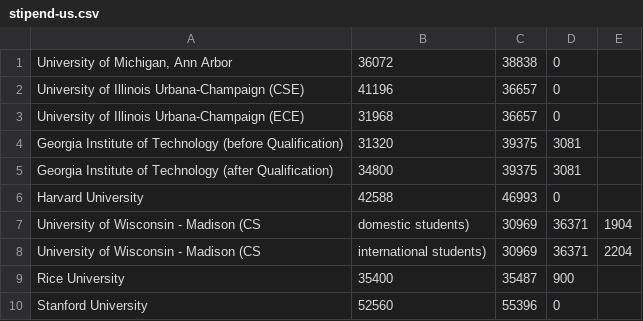
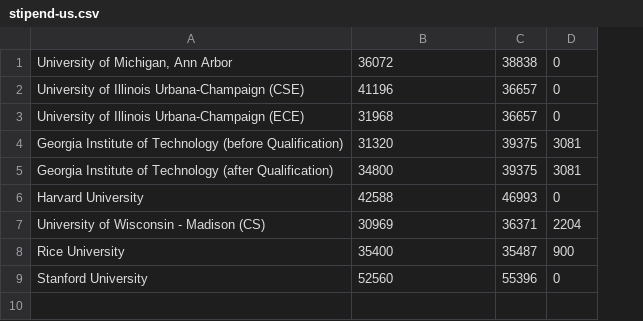
Before and after one commit to CSStipendRankings/CSStipendRankings, a CSV file: stipend-us.csv, drawn as a sheet; removed rows and columns are numbered as before the commit, all else as after; the diff names each change by its address in the sheet, - before the commit and + after, or states it on an @@ line.

Commit message:
Update UW Madison, only leave international; fix format

```diff
--- a/stipend-us.csv
+++ b/stipend-us.csv
-column E, empty
-row 7: University of Wisconsin - Madison (CS | domestic students) | 30969 | 36371 | 1904
-row 8: University of Wisconsin - Madison (CS | international students) | 30969 | 36371 | 2204
+row 7: University of Wisconsin - Madison (CS) | 30969 | 36371 | 2204
```
